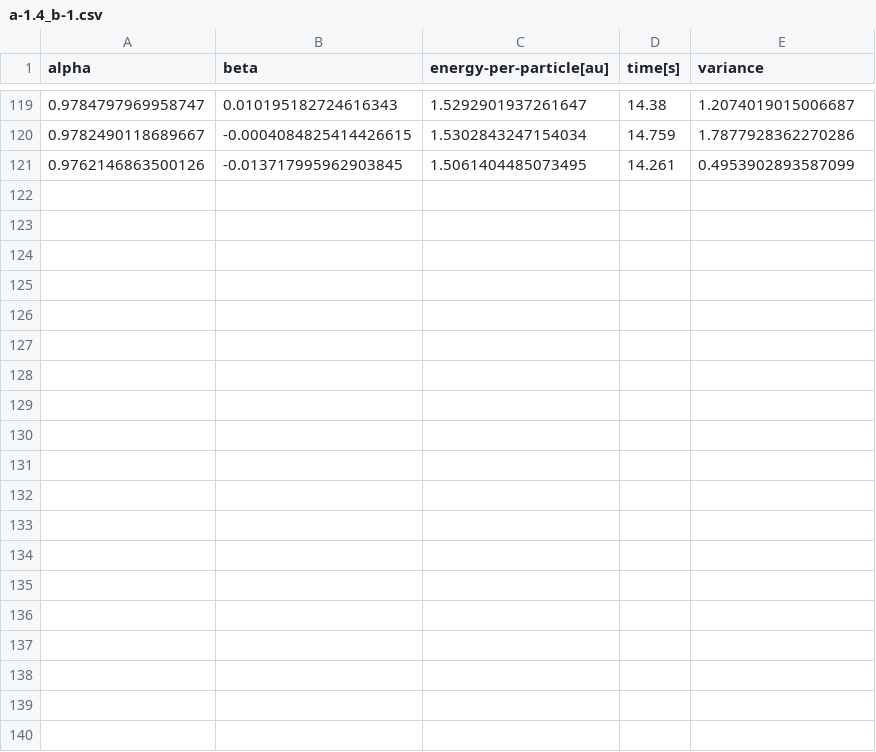
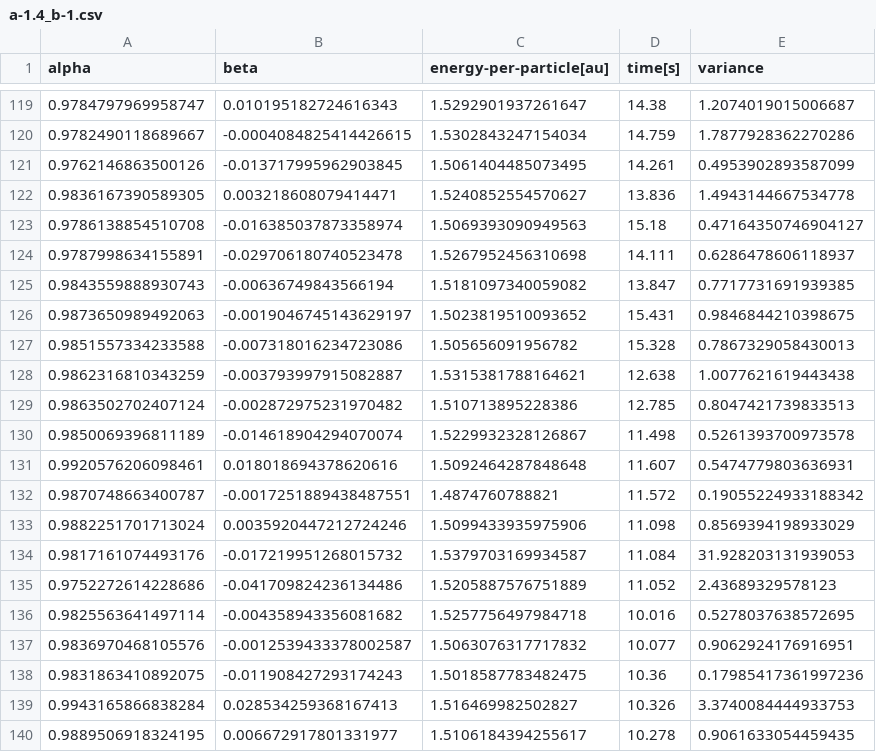
Before and after one commit to kmaasrud/vmc, a CSV file: vmc/data/sgd/start_params/a-1.4_b-1.csv, drawn as a sheet; only a part is shown, gaps mark what is left out; the diff covers the shown part only; the diff names each change by its address in the sheet, - before the commit and + after, or states it on an @@ line.

```diff
--- a/vmc/data/sgd/start_params/a-1.4_b-1.csv
+++ b/vmc/data/sgd/start_params/a-1.4_b-1.csv
+row 122: 0.9836167390589305 | 0.003218608079414471 | 1.5240852554570627 | 13.836 | 1.4943144667534778
+row 123: 0.9786138854510708 | -0.016385037873358974 | 1.5069393090949563 | 15.18 | 0.47164350746904127
+row 124: 0.9787998634155891 | -0.029706180740523478 | 1.5267952456310698 | 14.111 | 0.6286478606118937
+row 125: 0.9843559888930743 | -0.00636749843566194 | 1.5181097340059082 | 13.847 | 0.7717731691939385
+row 126: 0.9873650989492063 | -0.0019046745143629197 | 1.5023819510093652 | 15.431 | 0.9846844210398675
+row 127: 0.9851557334233588 | -0.007318016234723086 | 1.505656091956782 | 15.328 | 0.7867329058430013
+row 128: 0.9862316810343259 | -0.003793997915082887 | 1.5315381788164621 | 12.638 | 1.0077621619443438
+row 129: 0.9863502702407124 | -0.002872975231970482 | 1.510713895228386 | 12.785 | 0.8047421739833513
+row 130: 0.9850069396811189 | -0.014618904294070074 | 1.5229932328126867 | 11.498 | 0.5261393700973578
+row 131: 0.9920576206098461 | 0.018018694378620616 | 1.5092464287848648 | 11.607 | 0.5474779803636931
+row 132: 0.9870748663400787 | -0.0017251889438487551 | 1.4874760788821 | 11.572 | 0.19055224933188342
+row 133: 0.9882251701713024 | 0.0035920447212724246 | 1.5099433935975906 | 11.098 | 0.8569394198933029
+row 134: 0.9817161074493176 | -0.017219951268015732 | 1.5379703169934587 | 11.084 | 31.928203131939053
+row 135: 0.9752272614228686 | -0.041709824236134486 | 1.5205887576751889 | 11.052 | 2.43689329578123
+row 136: 0.9825563641497114 | -0.004358943356081682 | 1.5257756497984718 | 10.016 | 0.5278037638572695
+row 137: 0.9836970468105576 | -0.0012539433378002587 | 1.5063076317717832 | 10.077 | 0.9062924176916951
+row 138: 0.9831863410892075 | -0.011908427293174243 | 1.5018587783482475 | 10.36 | 0.17985417361997236
+row 139: 0.9943165866838284 | 0.028534259368167413 | 1.516469982502827 | 10.326 | 3.3740084444933753
+row 140: 0.9889506918324195 | 0.006672917801331977 | 1.5106184394255617 | 10.278 | 0.9061633054459435
```
Also changed, not shown: 13 added rows elsewhere in this file, vmc/data/sgd/start_params/a-1.4_b-0.8.csv, vmc/data/sgd/start_params/a-1.4_b-1.2.csv, 21 other files.
